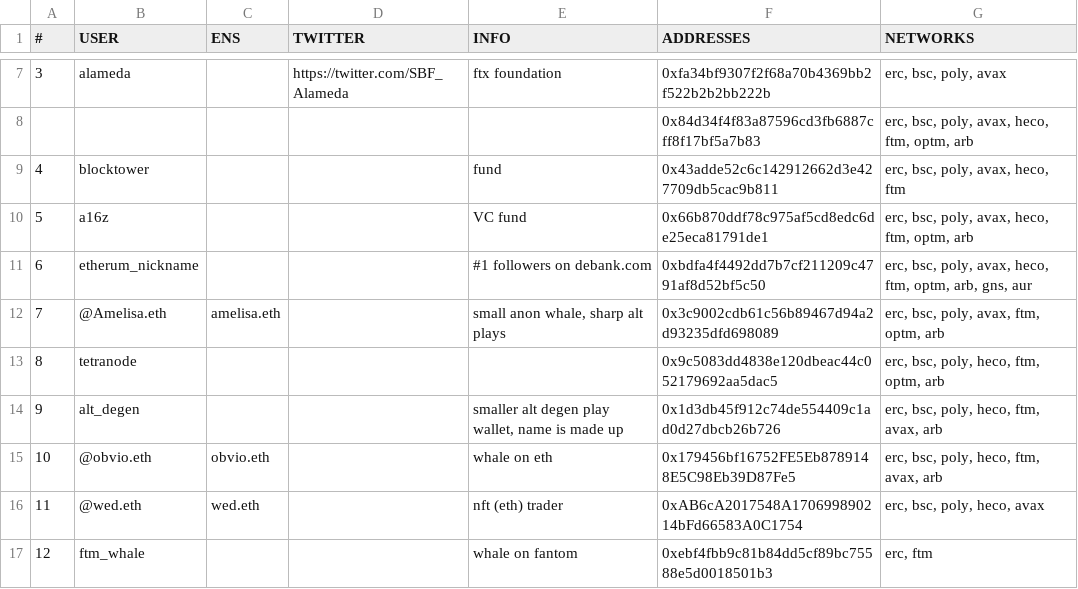
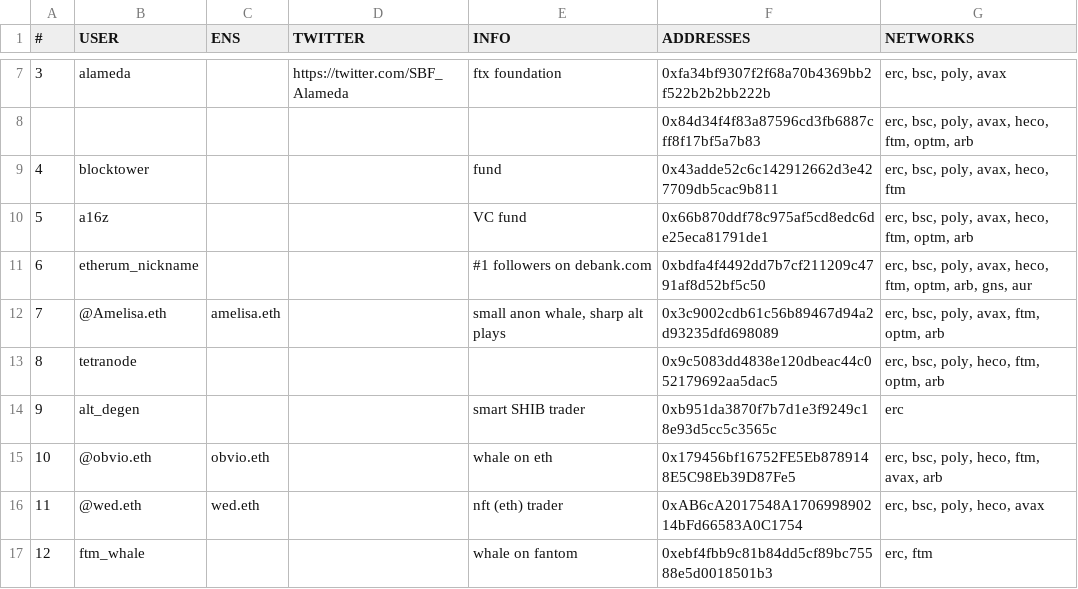
Before and after one commit to darkrenaissance/whallets, a CSV file: data/whallets.csv, drawn as a sheet; only a part is shown, gaps mark what is left out; the diff covers the shown part only.

```diff
--- a/data/whallets.csv
+++ b/data/whallets.csv
@@ -13,3 +13,3 @@
 8,tetranode, , , ,0x9c5083dd4838e120dbeac44c052179692aa5dac5,"erc, bsc, poly, heco, ftm, optm, arb"
-9,alt_degen, , ,"smaller alt degen play wallet, name is made up",0x1d3db45f912c74de554409c1ad0d27dbcb26b726,"erc, bsc, poly, heco, ftm, avax, arb"
+9,alt_degen,,,smart SHIB trader,0xb951da3870f7b7d1e3f9249c18e93d5cc5c3565c,erc
 10,@obvio.eth,obvio.eth, ,whale on eth,0x179456bf16752FE5Eb8789148E5C98Eb39D87Fe5,"erc, bsc, poly, heco, ftm, avax, arb"
```
Also changed, not shown: 37 added rows elsewhere in this file.
